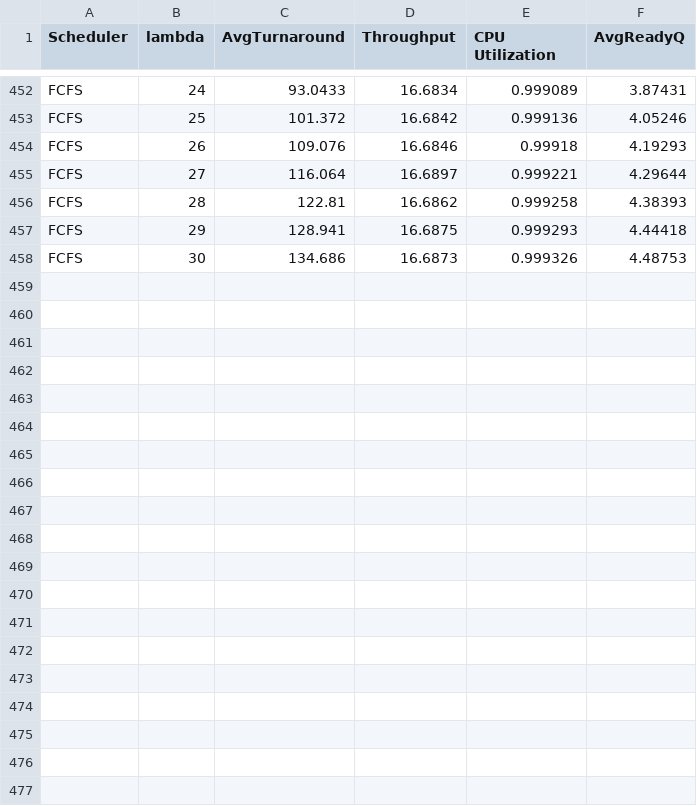
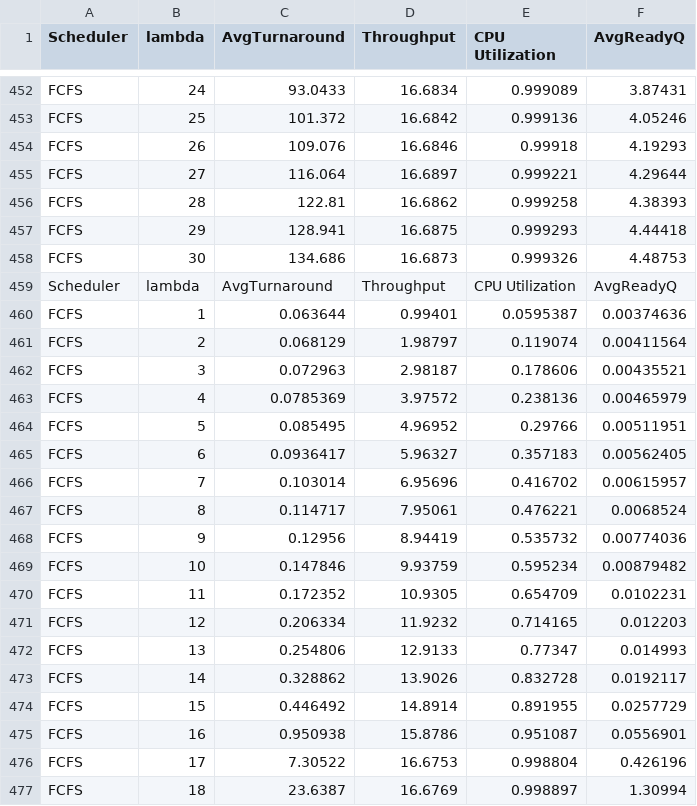
Before and after one commit to kevin-funderburg/CPU-scheduling-simulator, a CSV file: sim.csv, drawn as a sheet; only a part is shown, gaps mark what is left out; the diff covers the shown part only.

Commit message:
pushing data for rob

```diff
--- a/sim.csv
+++ b/sim.csv
@@ -458 +458,20 @@ FCFS,29,128.941,16.6875,0.999293,4.44418,
 FCFS,30,134.686,16.6873,0.999326,4.48753,
+Scheduler,lambda,AvgTurnaround,Throughput,CPU Utilization,AvgReadyQ
+FCFS,1,0.063644,0.99401,0.0595387,0.00374636,
+FCFS,2,0.068129,1.98797,0.119074,0.00411564,
+FCFS,3,0.072963,2.98187,0.178606,0.00435521,
+FCFS,4,0.0785369,3.97572,0.238136,0.00465979,
+FCFS,5,0.085495,4.96952,0.29766,0.00511951,
+FCFS,6,0.0936417,5.96327,0.357183,0.00562405,
+FCFS,7,0.103014,6.95696,0.416702,0.00615957,
+FCFS,8,0.114717,7.95061,0.476221,0.0068524,
+FCFS,9,0.12956,8.94419,0.535732,0.00774036,
+FCFS,10,0.147846,9.93759,0.595234,0.00879482,
+FCFS,11,0.172352,10.9305,0.654709,0.0102231,
+FCFS,12,0.206334,11.9232,0.714165,0.012203,
+FCFS,13,0.254806,12.9133,0.77347,0.014993,
+FCFS,14,0.328862,13.9026,0.832728,0.0192117,
+FCFS,15,0.446492,14.8914,0.891955,0.0257729,
+FCFS,16,0.950938,15.8786,0.951087,0.0556901,
+FCFS,17,7.30522,16.6753,0.998804,0.426196,
+FCFS,18,23.6387,16.6769,0.998897,1.30994,
```
Also changed, not shown: 12 added rows elsewhere in this file, 35 other files.
